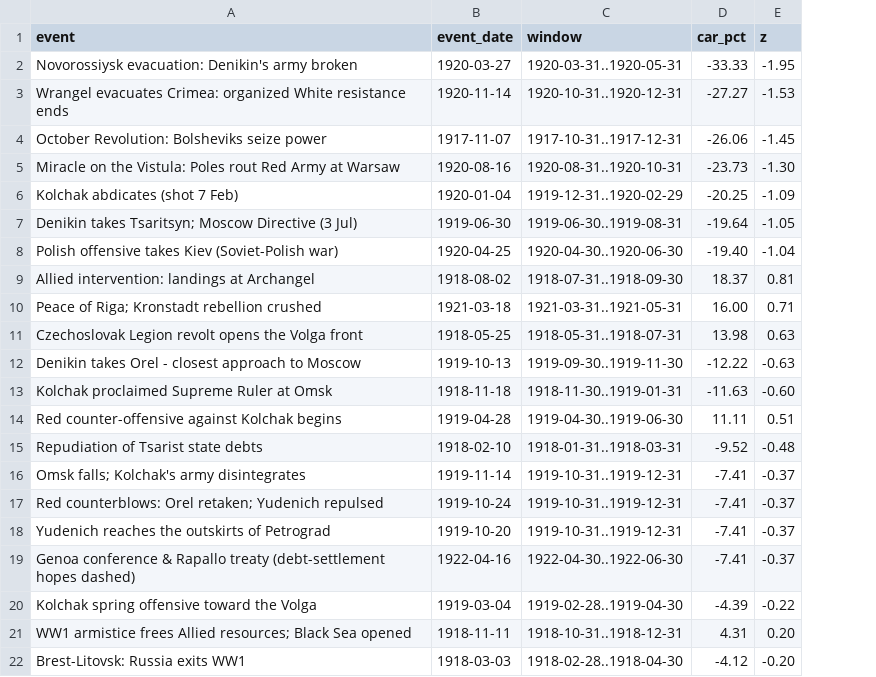
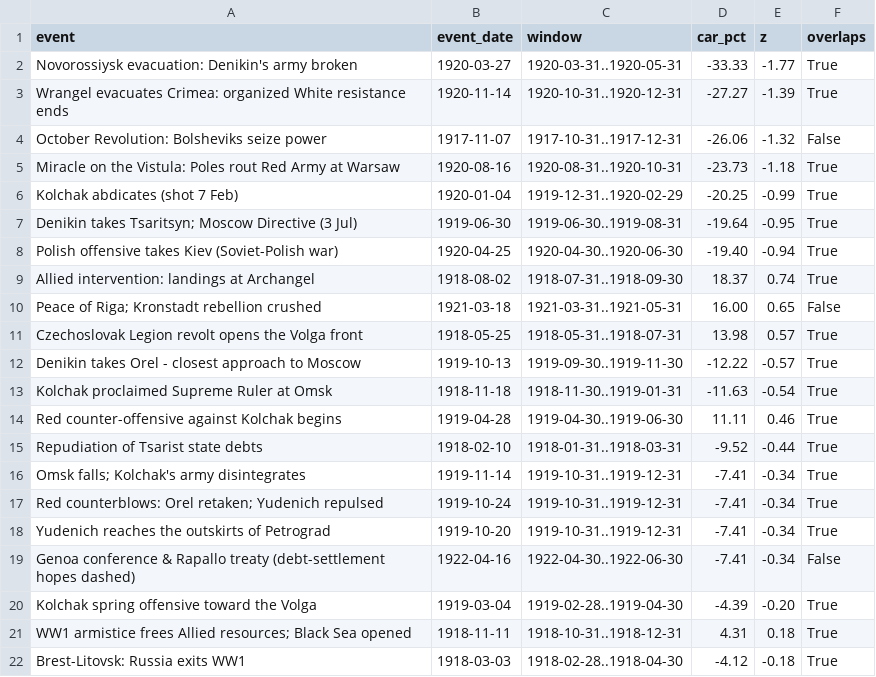
Before and after one commit to Logan-Summerlin/Bond-Event-Study, a CSV file: output/rcw_event_windows.csv, drawn as a sheet; the diff names each change by its address in the sheet, - before the commit and + after, or states it on an @@ line.

```diff
--- a/output/rcw_event_windows.csv
+++ b/output/rcw_event_windows.csv
+column F (overlaps), rows 2-22: True | True | False | True | True | True | True | True | False | True | True | True | True | True | True | True | True | False | True | True | True
-E2 (z): -1.95
+E2 (z): -1.77
-E3 (z): -1.53
+E3 (z): -1.39
-E4 (z): -1.45
+E4 (z): -1.32
-E5 (z): -1.30
+E5 (z): -1.18
-E6 (z): -1.09
+E6 (z): -0.99
-E7 (z): -1.05
+E7 (z): -0.95
-E8 (z): -1.04
+E8 (z): -0.94
-E9 (z): 0.81
+E9 (z): 0.74
-E10 (z): 0.71
+E10 (z): 0.65
-E11 (z): 0.63
+E11 (z): 0.57
-E12 (z): -0.63
+E12 (z): -0.57
-E13 (z): -0.60
+E13 (z): -0.54
-E14 (z): 0.51
+E14 (z): 0.46
-E15 (z): -0.48
+E15 (z): -0.44
-E16:E19 (z): -0.37
+E16:E19 (z): -0.34
-E20 (z): -0.22
+E20 (z): -0.20
-E21 (z): 0.20
+E21 (z): 0.18
-E22 (z): -0.20
+E22 (z): -0.18
```
Also changed, not shown: output/civilwar_greenback_event_windows.csv, output/ww1_russia_event_windows.csv, 20 other files.
